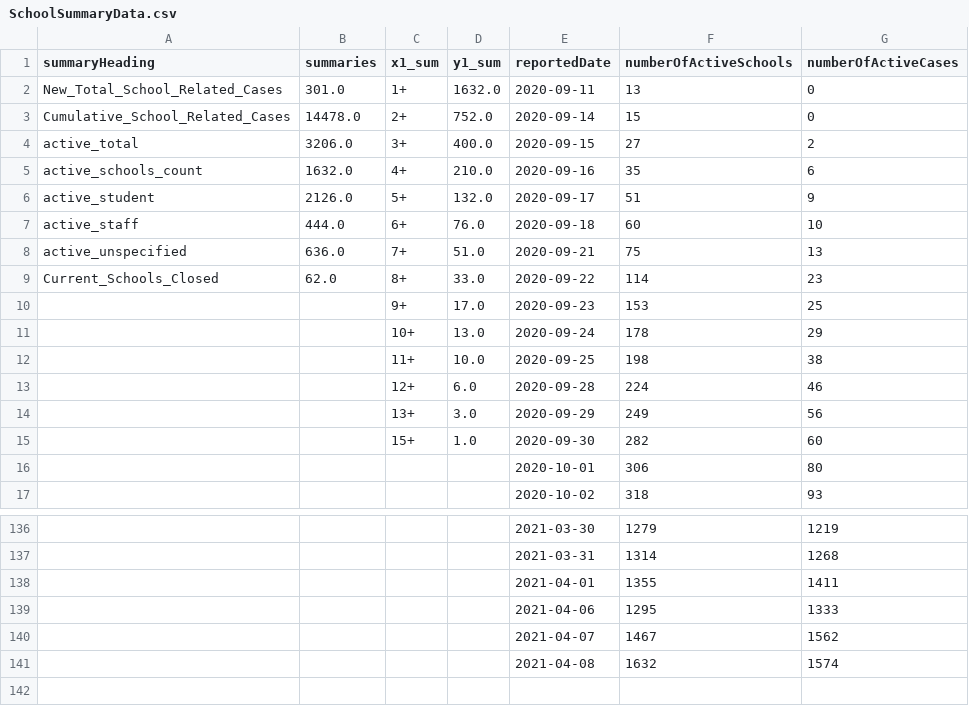
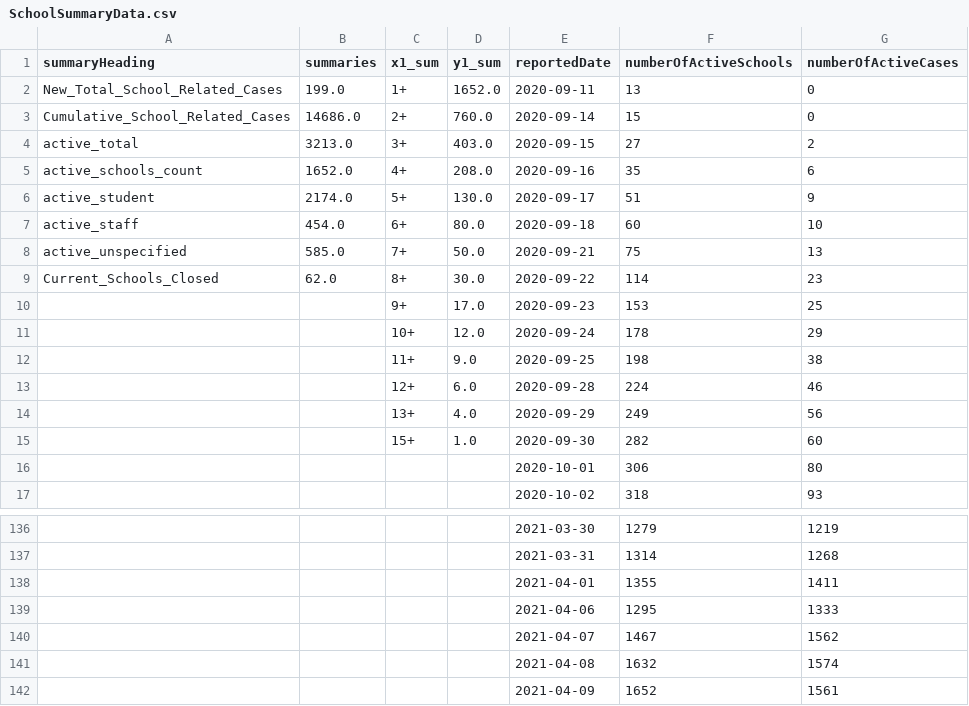
Before and after one commit to aaljaish/covid-19, a CSV file: SchoolSummaryData.csv, drawn as a sheet; only a part is shown, gaps mark what is left out.

```diff
--- a/SchoolSummaryData.csv
+++ b/SchoolSummaryData.csv
@@ -1,15 +1,15 @@
 summaryHeading,summaries,x1_sum,y1_sum,reportedDate,numberOfActiveSchools,numberOfActiveCases
-New_Total_School_Related_Cases,301.0,1+,1632.0,2020-09-11,13,0
-Cumulative_School_Related_Cases,14478.0,2+,752.0,2020-09-14,15,0
-active_total,3206.0,3+,400.0,2020-09-15,27,2
-active_schools_count,1632.0,4+,210.0,2020-09-16,35,6
-active_student,2126.0,5+,132.0,2020-09-17,51,9
-active_staff,444.0,6+,76.0,2020-09-18,60,10
-active_unspecified,636.0,7+,51.0,2020-09-21,75,13
-Current_Schools_Closed,62.0,8+,33.0,2020-09-22,114,23
+New_Total_School_Related_Cases,199.0,1+,1652.0,2020-09-11,13,0
+Cumulative_School_Related_Cases,14686.0,2+,760.0,2020-09-14,15,0
+active_total,3213.0,3+,403.0,2020-09-15,27,2
+active_schools_count,1652.0,4+,208.0,2020-09-16,35,6
+active_student,2174.0,5+,130.0,2020-09-17,51,9
+active_staff,454.0,6+,80.0,2020-09-18,60,10
+active_unspecified,585.0,7+,50.0,2020-09-21,75,13
+Current_Schools_Closed,62.0,8+,30.0,2020-09-22,114,23
 ,,9+,17.0,2020-09-23,153,25
-,,10+,13.0,2020-09-24,178,29
-,,11+,10.0,2020-09-25,198,38
+,,10+,12.0,2020-09-24,178,29
+,,11+,9.0,2020-09-25,198,38
 ,,12+,6.0,2020-09-28,224,46
-,,13+,3.0,2020-09-29,249,56
+,,13+,4.0,2020-09-29,249,56
 ,,15+,1.0,2020-09-30,282,60
@@ -141 +141,2 @@ Current_Schools_Closed,62.0,8+,33.0,2020-09-22,114,23
 ,,,,2021-04-08,1632,1574
+,,,,2021-04-09,1652,1561
```
Also changed, not shown: SchoolsStatus.csv, summary_regional.csv.
